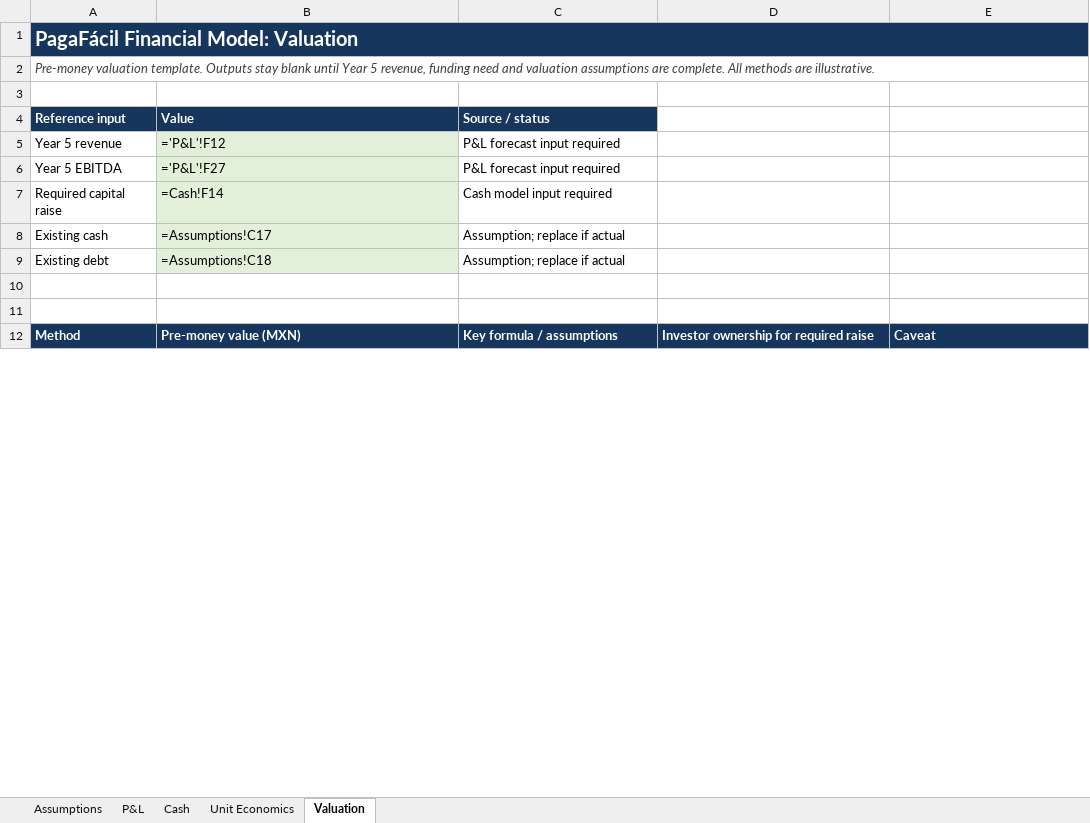
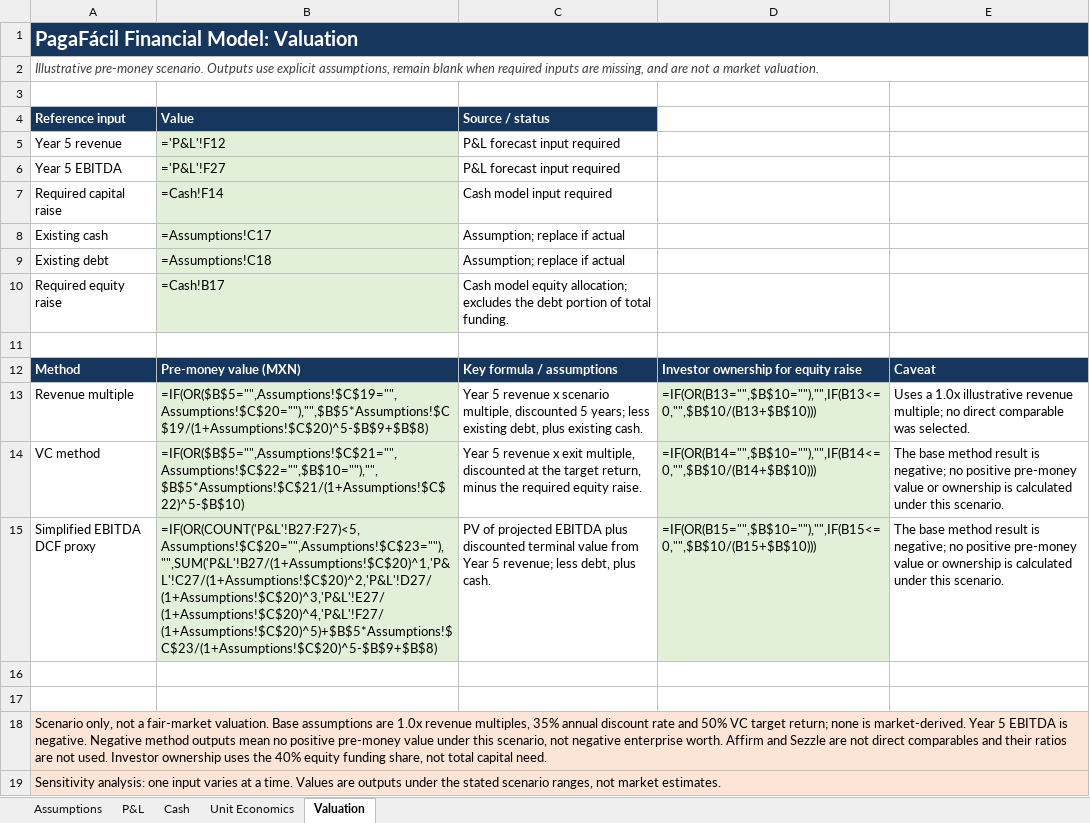
Before and after one commit to Najhid/Paga-F-cil-, an Excel workbook: PagaFacil_Financial_Model.xlsx, sheet Valuation, drawn as a sheet; only a part is shown; values as stored, in another font and other column widths than the file's, no borders; formulas without a stored value are shown as written; removed rows and columns are numbered as before the commit, all else as after; the diff covers the shown part only; the diff names each change by its address in the sheet, - before the commit and + after, or states it on an @@ line.

```diff
--- a/PagaFacil_Financial_Model.xlsx (sheet Valuation)
+++ b/PagaFacil_Financial_Model.xlsx (sheet Valuation)
-A2 (Reference input): Pre-money valuation template. Outputs stay blank until Year 5 revenue, funding need and valuation assumptions are complete. All methods are illustrative.
+A2 (Reference input): Illustrative pre-money scenario. Outputs use explicit assumptions, remain blank when required inputs are missing, and are not a market valuation.
+row 10: Required equity raise | =Cash!B17 | Cash model equity allocation; excludes the debt portion of total funding.
+row 11: (empty)
+row 12: Method | Pre-money value (MXN) | Key formula / assumptions | Investor ownership for equity raise | Caveat
+row 13: Revenue multiple | =IF(OR($B$5="",Assumptions!$C$19="",Assumptions!$C$20=""),"",$B$5*Assumptions!$C$19/(1+Assumptions!$C$20)^5-$B$9+$B$8) | Year 5 revenue x scenario multiple, discounted 5 years; less existing debt, plus existing cash. | =IF(OR(B13="",$B$10=""),"",IF(B13<=0,"",$B$10/(B13+$B$10))) | Uses a 1.0x illustrative revenue multiple; no direct comparable was selected.
+row 14: VC method | =IF(OR($B$5="",Assumptions!$C$21="",Assumptions!$C$22="",$B$10=""),"",$B$5*Assumptions!$C$21/(1+Assumptions!$C$22)^5-$B$10) | Year 5 revenue x exit multiple, discounted at the target return, minus the required equity raise. | =IF(OR(B14="",$B$10=""),"",IF(B14<=0,"",$B$10/(B14+$B$10))) | The base method result is negative; no positive pre-money value or ownership is calculated under this scenario.
+row 15: Simplified EBITDA DCF proxy | =IF(OR(COUNT('P&L'!B27:F27)<5,Assumptions!$C$20="",Assumptions!$C$23=""),"",SUM('P&L'!B27/(1+Assumptions!$C$20)^1,'P&L'!C27/(1+Assumptions!$C$20)^2,'P&L'!D27/(1+Assumptions!$C$20)^3,'P&L'!E27/(1+Assumptions!$C$20)^4,'P&L'!F27/(1+Assumptions!$C$20)^5)+$B$5*Assumptions!$C$23/(1+Assumptions!$C$20)^5-$B$9+$B$8) | PV of projected EBITDA plus discounted terminal value from Year 5 revenue; less debt, plus cash. | =IF(OR(B15="",$B$10=""),"",IF(B15<=0,"",$B$10/(B15+$B$10))) | The base method result is negative; no positive pre-money value or ownership is calculated under this scenario.
-row 12: Method | Pre-money value (MXN) | Key formula / assumptions | Investor ownership for required raise | Caveat
+row 18: Scenario only, not a fair-market valuation. Base assumptions are 1.0x revenue multiples, 35% annual discount rate and 50% VC target return; none is market-derived. Year 5 EBITDA is negative. Negative method outputs mean no positive pre-money value under this scenario, not negative enterprise worth. Affirm and Sezzle are not direct comparables and their ratios are not used. Investor ownership uses the 40% equity funding share, not total capital need.
+row 19: Sensitivity analysis: one input varies at a time. Values are outputs under the stated scenario ranges, not market estimates.
```
Also changed, not shown: 4 added rows, 3 removed rows, 14 edited cells and cell formats elsewhere in this sheet, sheet Unit Economics, sheet Assumptions, sheet P&L, 10 other files.
